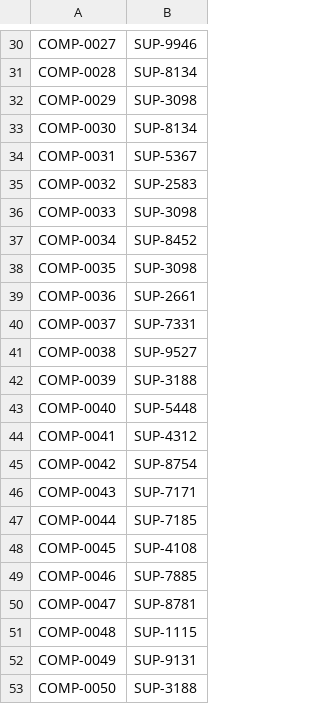
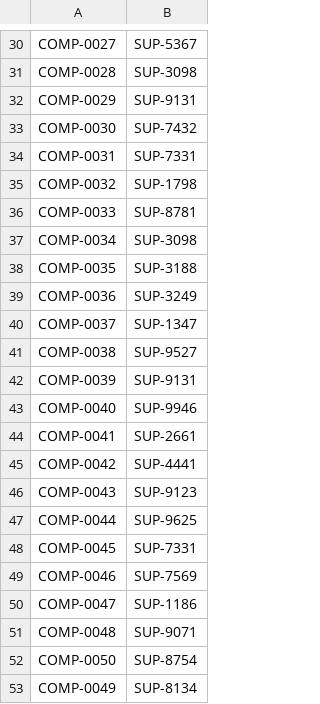
Before and after one commit to nikolajIvanov/erpnext-datenerstellung, a CSV file: master_data_csv/item_supplier_mapping.csv, drawn as a sheet; only a part is shown, gaps mark what is left out; removed rows and columns are numbered as before the commit, all else as after; the diff covers the shown part only; the diff names each change by its address in the sheet, - before the commit and + after, or states it on an @@ line.

```diff
--- a/master_data_csv/item_supplier_mapping.csv
+++ b/master_data_csv/item_supplier_mapping.csv
-B30: SUP-9946
+B30: SUP-5367
-B31: SUP-8134
+B31: SUP-3098
-B32: SUP-3098
+B32: SUP-9131
-B33: SUP-8134
+B33: SUP-7432
-B34: SUP-5367
+B34: SUP-7331
-B35: SUP-2583
+B35: SUP-1798
-B36: SUP-3098
+B36: SUP-8781
-B37: SUP-8452
+B37: SUP-3098
-B38: SUP-3098
+B38: SUP-3188
-B39: SUP-2661
+B39: SUP-3249
-B40: SUP-7331
+B40: SUP-1347
-B42: SUP-3188
+B42: SUP-9131
-B43: SUP-5448
+B43: SUP-9946
-B44: SUP-4312
+B44: SUP-2661
-B45: SUP-8754
+B45: SUP-4441
-B46: SUP-7171
+B46: SUP-9123
-B47: SUP-7185
+B47: SUP-9625
-B48: SUP-4108
+B48: SUP-7331
-B49: SUP-7885
+B49: SUP-7569
-B50: SUP-8781
+B50: SUP-1186
-B51: SUP-1115
+B51: SUP-9071
+row 52: COMP-0050 | SUP-8754
-B53: SUP-9131
+B53: SUP-8134
-row 53: COMP-0050 | SUP-3188
```
Also changed, not shown: 28 edited cells elsewhere in this file, 24 other files.
